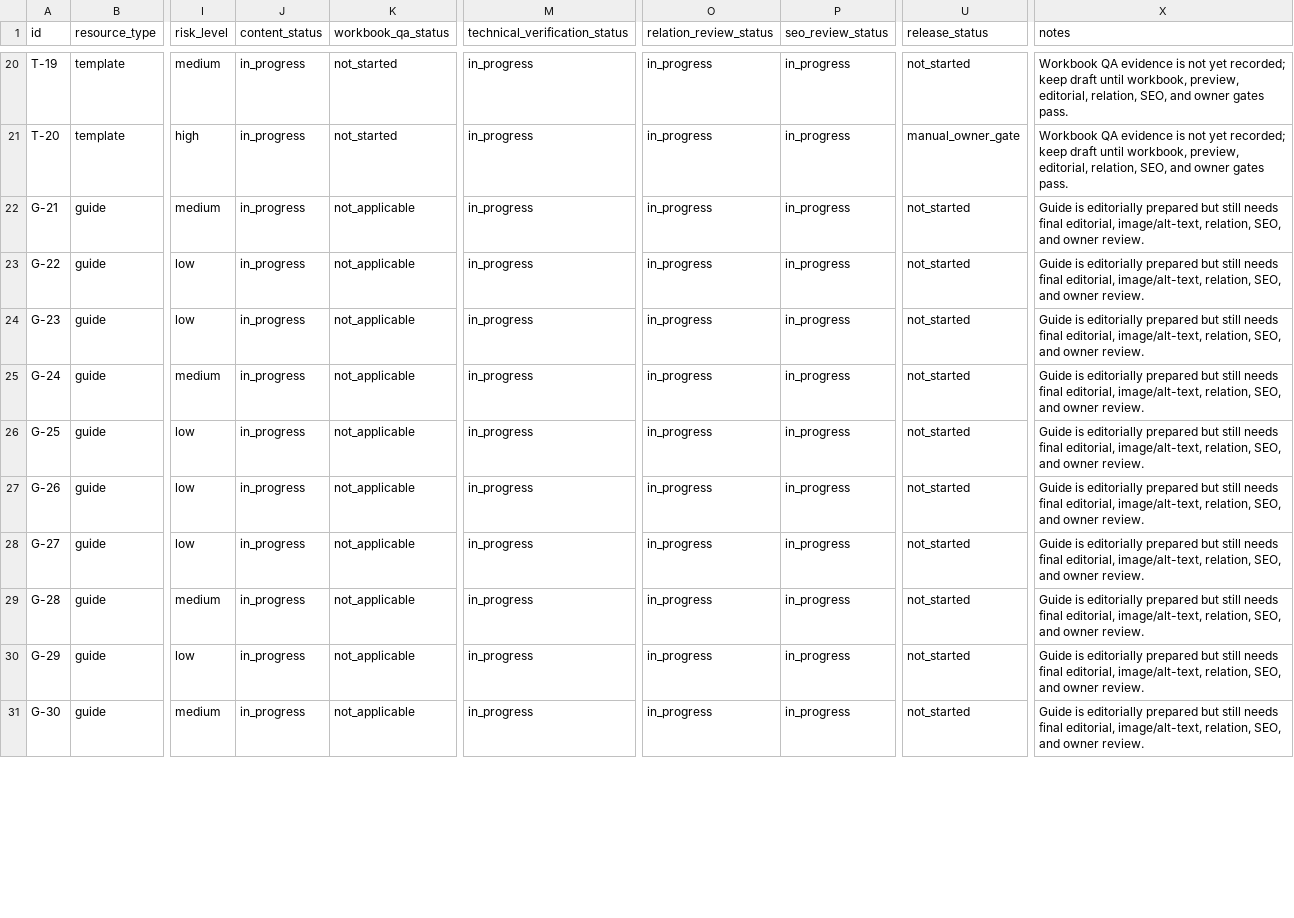
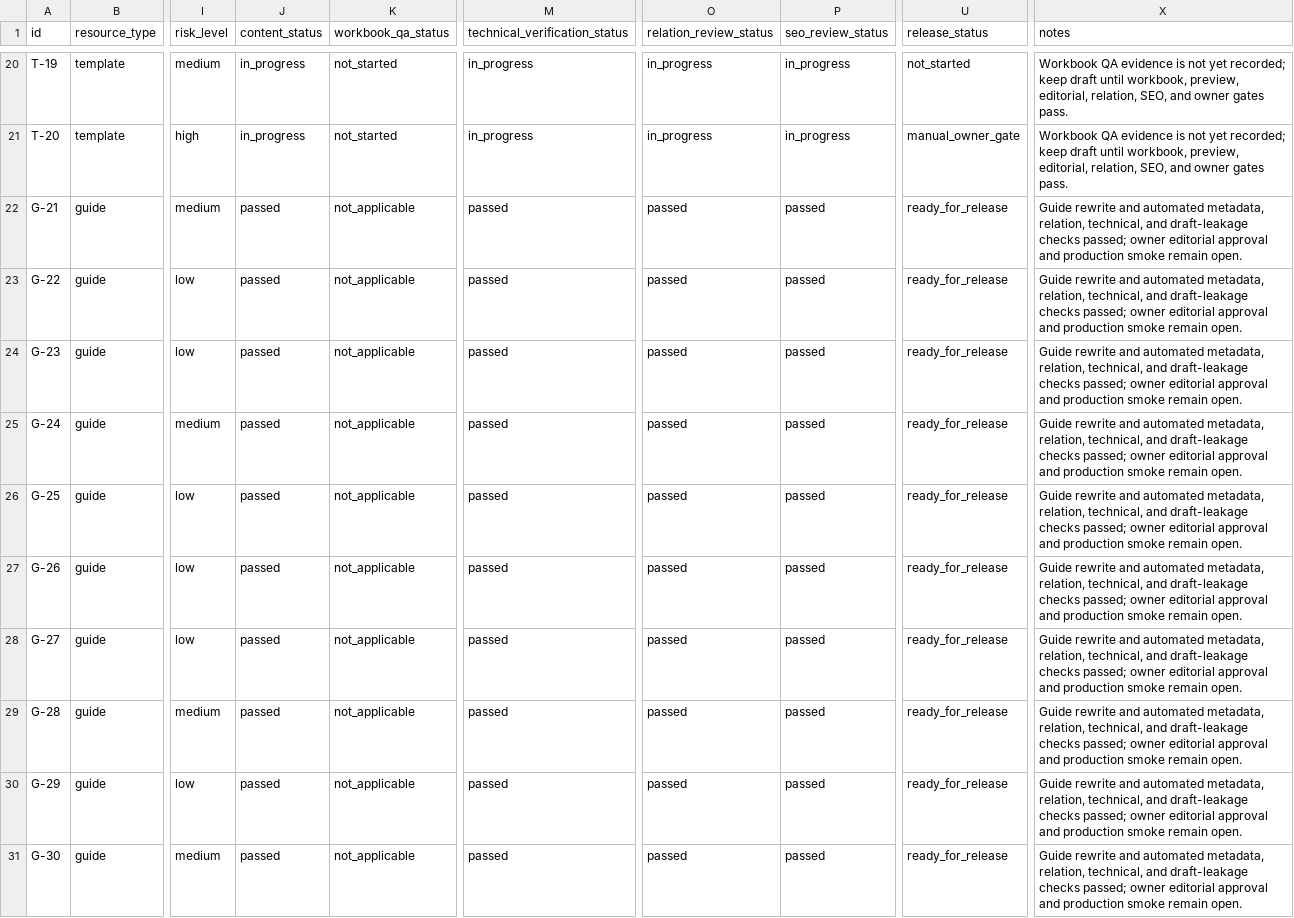
Before and after one commit to drewsebastians/Excel_File_Gratis, a CSV file: docs/draft-content-readiness.csv, drawn as a sheet; only a part is shown, gaps mark what is left out; the diff covers the shown part only; the diff names each change by its address in the sheet, - before the commit and + after, or states it on an @@ line.

Commit message:
content: complete technical review of draft guides
All required CI checks pass. The 20 guides remain draft:true; technical audit and fixtures pass, with owner editorial review still required before publication.

```diff
--- a/docs/draft-content-readiness.csv
+++ b/docs/draft-content-readiness.csv
-J22:J31 (content_status): in_progress
+J22:J31 (content_status): passed
-M22:M31 (technical_verification_status): in_progress
+M22:M31 (technical_verification_status): passed
-O22:O31 (relation_review_status): in_progress
+O22:O31 (relation_review_status): passed
-P22:P31 (seo_review_status): in_progress
+P22:P31 (seo_review_status): passed
-U22:U31 (release_status): not_started
+U22:U31 (release_status): ready_for_release
-X22:X31 (notes): Guide is editorially prepared but still needs final editorial, image/alt-text, relation, SEO, and owner review.
+X22:X31 (notes): Guide rewrite and automated metadata, relation, technical, and draft-leakage checks passed; owner editorial approval and production smoke remain open.
```
Also changed, not shown: 60 edited cells elsewhere in this file, 27 other files.
